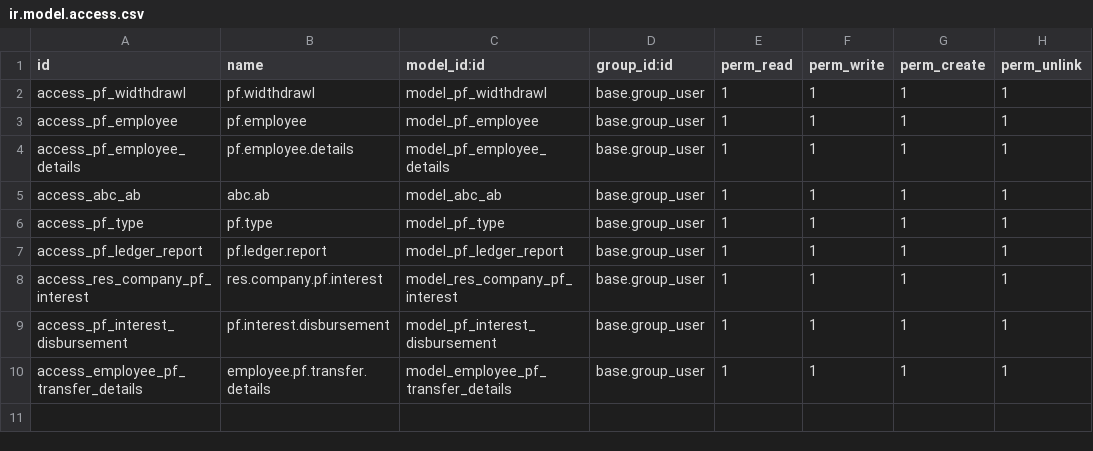
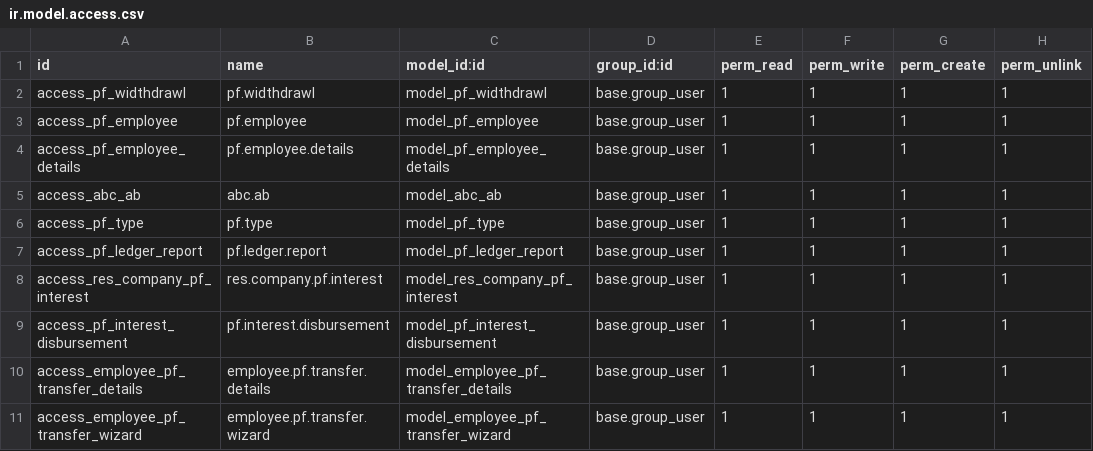
Before and after one commit to gotorishab/stpi, a CSV file: pf_withdrawl/security/ir.model.access.csv, drawn as a sheet.

```diff
--- a/pf_withdrawl/security/ir.model.access.csv
+++ b/pf_withdrawl/security/ir.model.access.csv
@@ -10 +10,2 @@ access_pf_interest_disbursement,pf.interest.disbursement,model_pf_interest_disbu
 access_employee_pf_transfer_details,employee.pf.transfer.details,model_employee_pf_transfer_details,base.group_user,1,1,1,1
+access_employee_pf_transfer_wizard,employee.pf.transfer.wizard,model_employee_pf_transfer_wizard,base.group_user,1,1,1,1
```
Also changed, not shown: 2 other files.
